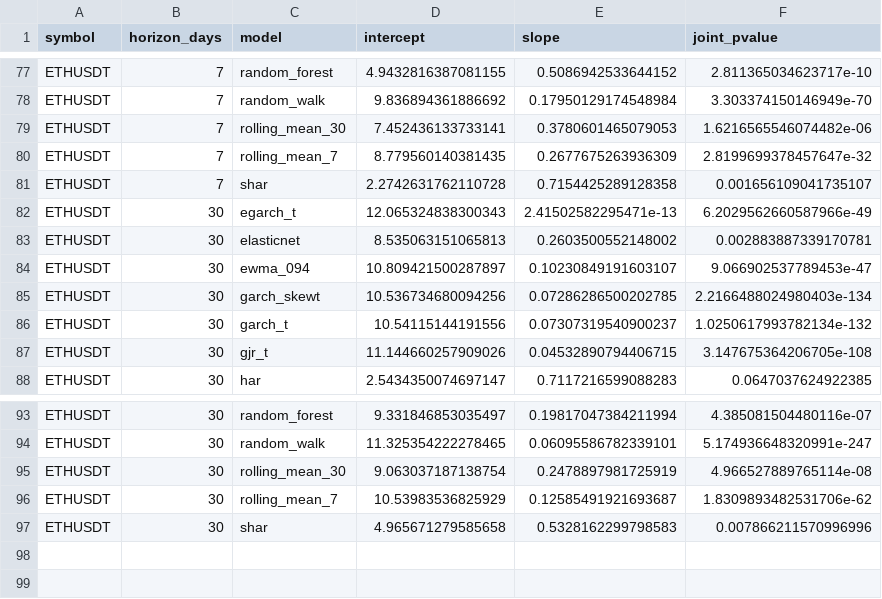
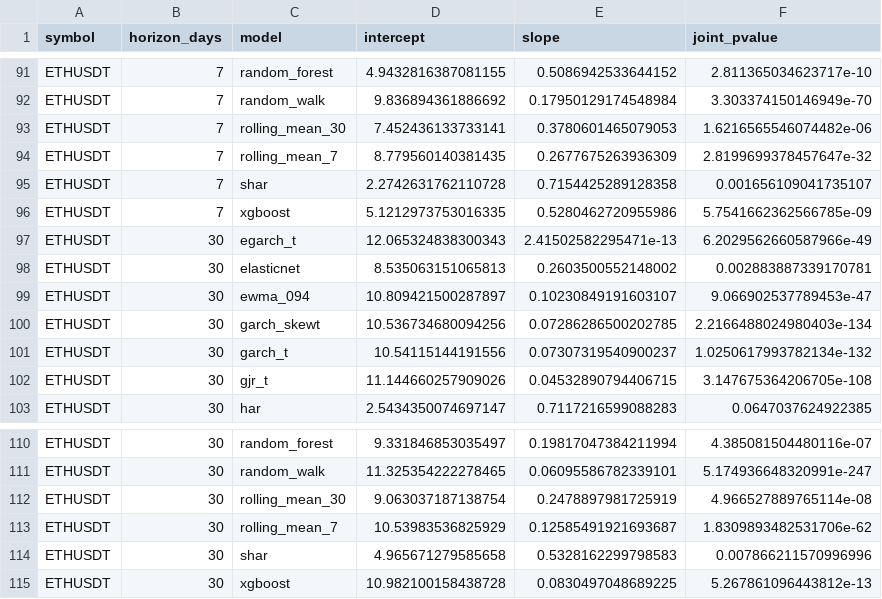
Before and after one commit to nguynhoanggiaviethung-beep/G-i-1_Limit-Order-Book_and_Liquidity-Stress-Meter, a CSV file: results/tables/T6_mincer_zarnowitz.csv, drawn as a sheet; only a part is shown, gaps mark what is left out; the diff covers the shown part only.

```diff
--- a/results/tables/T6_mincer_zarnowitz.csv
+++ b/results/tables/T6_mincer_zarnowitz.csv
@@ -81,2 +95,3 @@ ETHUSDT,7,rolling_mean_7,8.779560140381435,0.2677675263936309,2.8199699378457647
 ETHUSDT,7,shar,2.2742631762110728,0.7154425289128358,0.001656109041735107
+ETHUSDT,7,xgboost,5.1212973753016335,0.5280462720955986,5.7541662362566785e-09
 ETHUSDT,30,egarch_t,12.065324838300343,2.41502582295471e-13,6.2029562660587966e-49
@@ -97 +114,2 @@ ETHUSDT,30,rolling_mean_7,10.53983536825929,0.12585491921693687,1.83098934825317
 ETHUSDT,30,shar,4.965671279585658,0.5328162299798583,0.007866211570996996
+ETHUSDT,30,xgboost,10.982100158438728,0.0830497048689225,5.267861096443812e-13
```
Also changed, not shown: 16 added rows elsewhere in this file, results/tables/T3_rv_oos_metrics.csv, results/tables/T5_mcs_membership.csv, 36 other files.
